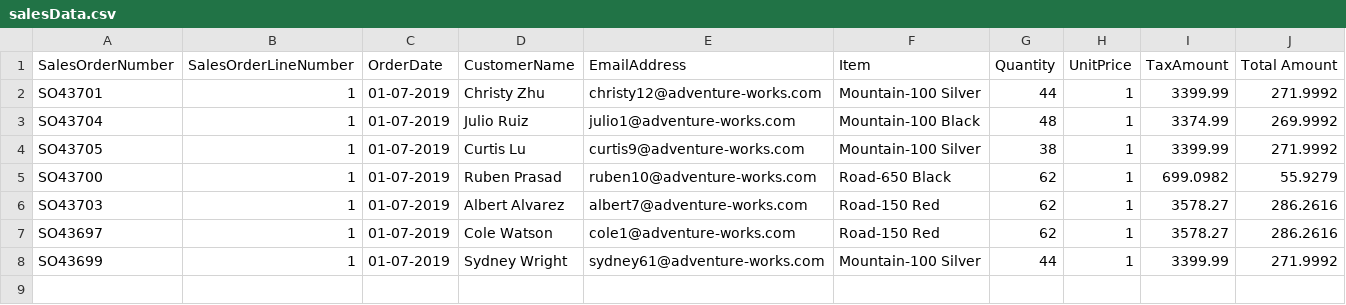
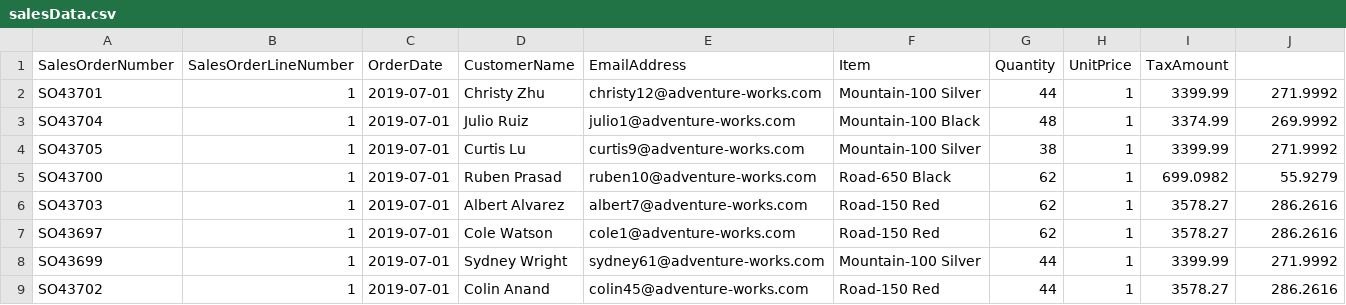
Before and after one commit to ProsenjitG/onboarding_fabric, a CSV file: fabric_etl/Source Files/Population_Data/salesData.csv, drawn as a sheet.

Commit message:
update the file

```diff
--- a/fabric_etl/Source Files/Population_Data/salesData.csv
+++ b/fabric_etl/Source Files/Population_Data/salesData.csv
@@ -1,8 +1,9 @@
-SalesOrderNumber|SalesOrderLineNumber|OrderDate|CustomerName|EmailAddress|Item|Quantity|UnitPrice|TaxAmount|Total Amount
-SO43701|1|01-07-2019|Christy Zhu|christy12@adventure-works.com|Mountain-100 Silver|	44|1|3399.99|271.9992
-SO43704|1|01-07-2019|Julio Ruiz|julio1@adventure-works.com|Mountain-100 Black|48|1|3374.99|269.9992
-SO43705|1|01-07-2019|Curtis Lu|curtis9@adventure-works.com|Mountain-100 Silver|38|1|3399.99|271.9992
-SO43700|1|01-07-2019|Ruben Prasad|ruben10@adventure-works.com|Road-650 Black|62|1|699.0982|55.9279
-SO43703|1|01-07-2019|Albert Alvarez|albert7@adventure-works.com|Road-150 Red|62|1|3578.27|286.2616
-SO43697|1|01-07-2019|Cole Watson|cole1@adventure-works.com|Road-150 Red|62|1|3578.27|286.2616
-SO43699|1|01-07-2019|Sydney Wright|sydney61@adventure-works.com|Mountain-100 Silver|44|1|3399.99|271.9992
+SalesOrderNumber|SalesOrderLineNumber|OrderDate|CustomerName|EmailAddress|Item|Quantity|UnitPrice|TaxAmount
+SO43701|1|2019-07-01|Christy Zhu|christy12@adventure-works.com|Mountain-100 Silver| 44|1|3399.99|271.9992
+SO43704|1|2019-07-01|Julio Ruiz|julio1@adventure-works.com|Mountain-100 Black| 48|1|3374.99|269.9992
+SO43705|1|2019-07-01|Curtis Lu|curtis9@adventure-works.com|Mountain-100 Silver| 38|1|3399.99|271.9992
+SO43700|1|2019-07-01|Ruben Prasad|ruben10@adventure-works.com|Road-650 Black| 62|1|699.0982|55.9279
+SO43703|1|2019-07-01|Albert Alvarez|albert7@adventure-works.com|Road-150 Red| 62|1|3578.27|286.2616
+SO43697|1|2019-07-01|Cole Watson|cole1@adventure-works.com|Road-150 Red| 62|1|3578.27|286.2616
+SO43699|1|2019-07-01|Sydney Wright|sydney61@adventure-works.com|Mountain-100 Silver| 44|1|3399.99|271.9992
+SO43702|1|2019-07-01|Colin Anand|colin45@adventure-works.com|Road-150 Red| 44|1|3578.27|286.2616
```
